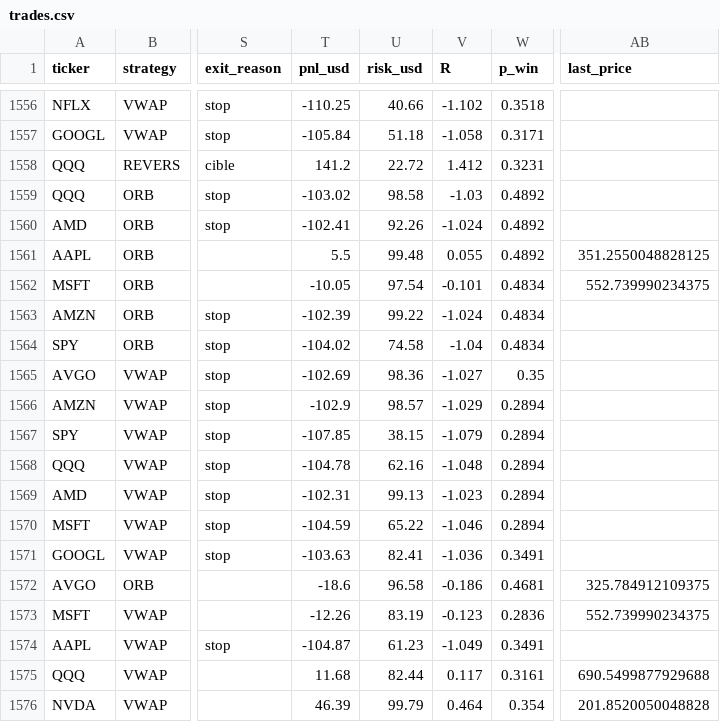
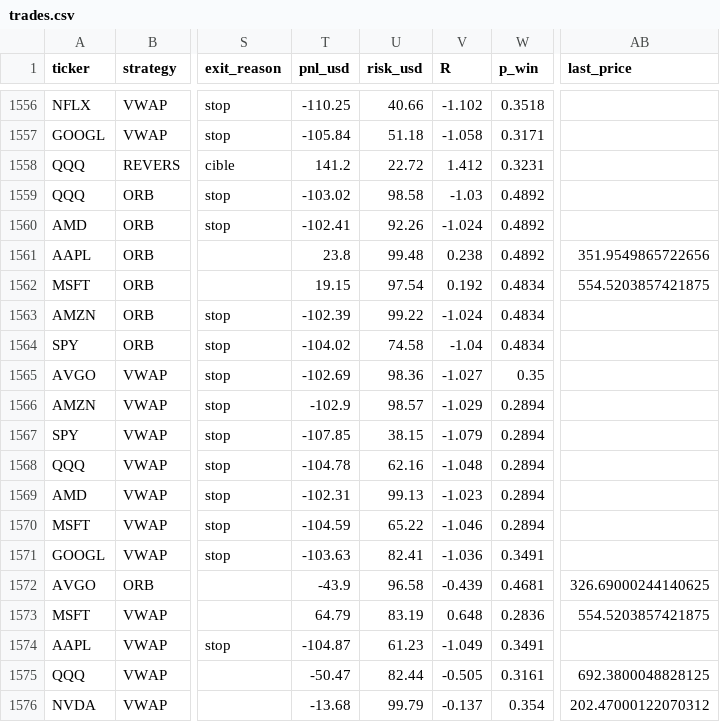
Before and after one commit to Moringo22/day-trading-test, a CSV file: trades.csv, drawn as a sheet; only a part is shown, gaps mark what is left out; the diff names each change by its address in the sheet, - before the commit and + after, or states it on an @@ line.

```diff
--- a/trades.csv
+++ b/trades.csv
-T1561 (pnl_usd): 5.5
+T1561 (pnl_usd): 23.8
-V1561 (R): 0.055
+V1561 (R): 0.238
-AB1561 (last_price): 351.2550048828125
+AB1561 (last_price): 351.9549865722656
-T1562 (pnl_usd): -10.05
+T1562 (pnl_usd): 19.15
-V1562 (R): -0.101
+V1562 (R): 0.192
-AB1562 (last_price): 552.739990234375
+AB1562 (last_price): 554.5203857421875
-T1572 (pnl_usd): -18.6
+T1572 (pnl_usd): -43.9
-V1572 (R): -0.186
+V1572 (R): -0.439
-AB1572 (last_price): 325.784912109375
+AB1572 (last_price): 326.69000244140625
-T1573 (pnl_usd): -12.26
+T1573 (pnl_usd): 64.79
-V1573 (R): -0.123
+V1573 (R): 0.648
-AB1573 (last_price): 552.739990234375
+AB1573 (last_price): 554.5203857421875
-T1575 (pnl_usd): 11.68
+T1575 (pnl_usd): -50.47
-V1575 (R): 0.117
+V1575 (R): -0.505
-AB1575 (last_price): 690.5499877929688
+AB1575 (last_price): 692.3800048828125
-T1576 (pnl_usd): 46.39
+T1576 (pnl_usd): -13.68
-V1576 (R): 0.464
+V1576 (R): -0.137
-AB1576 (last_price): 201.8520050048828
+AB1576 (last_price): 202.47000122070312
```
Also changed, not shown: data/bars/2026-11-04.csv, 2 other files.
